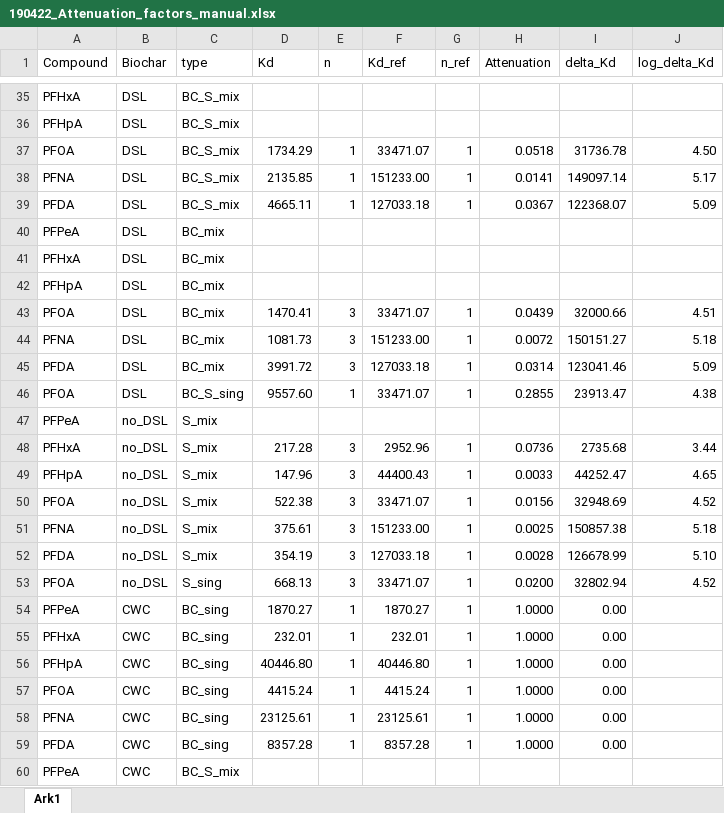
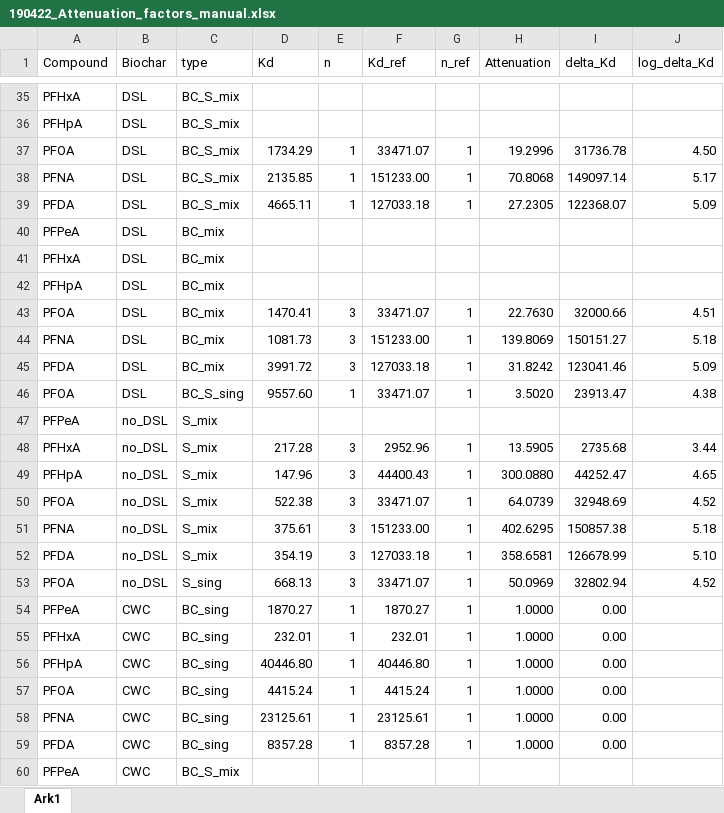
Before and after one commit to katinkakrahn/MSc_Katinka, an Excel workbook: R/data_manipulated/190422_Attenuation_factors_manual.xlsx, sheet Ark1, drawn as a sheet; only a part is shown, gaps mark what is left out; values as stored, in another font and other column widths than the file's, no borders; the diff covers the shown part only; the diff names each change by its address in the sheet, - before the commit and + after, or states it on an @@ line.

Commit message:
changed attenuation factor

```diff
--- a/R/data_manipulated/190422_Attenuation_factors_manual.xlsx (sheet Ark1)
+++ b/R/data_manipulated/190422_Attenuation_factors_manual.xlsx (sheet Ark1)
-H37 (Attenuation): 0.0518
+H37 (Attenuation): 19.2996
-H38 (Attenuation): 0.0141
+H38 (Attenuation): 70.8068
-H39 (Attenuation): 0.0367
+H39 (Attenuation): 27.2305
-H43 (Attenuation): 0.0439
+H43 (Attenuation): 22.7630
-H44 (Attenuation): 0.0072
+H44 (Attenuation): 139.8069
-H45 (Attenuation): 0.0314
+H45 (Attenuation): 31.8242
-H46 (Attenuation): 0.2855
+H46 (Attenuation): 3.5020
-H48 (Attenuation): 0.0736
+H48 (Attenuation): 13.5905
-H49 (Attenuation): 0.0033
+H49 (Attenuation): 300.0880
-H50 (Attenuation): 0.0156
+H50 (Attenuation): 64.0739
-H51 (Attenuation): 0.0025
+H51 (Attenuation): 402.6295
-H52 (Attenuation): 0.0028
+H52 (Attenuation): 358.6581
-H53 (Attenuation): 0.0200
+H53 (Attenuation): 50.0969
```
Also changed, not shown: 27 edited cells elsewhere in this sheet, formulas that keep their value, 3 other files.
